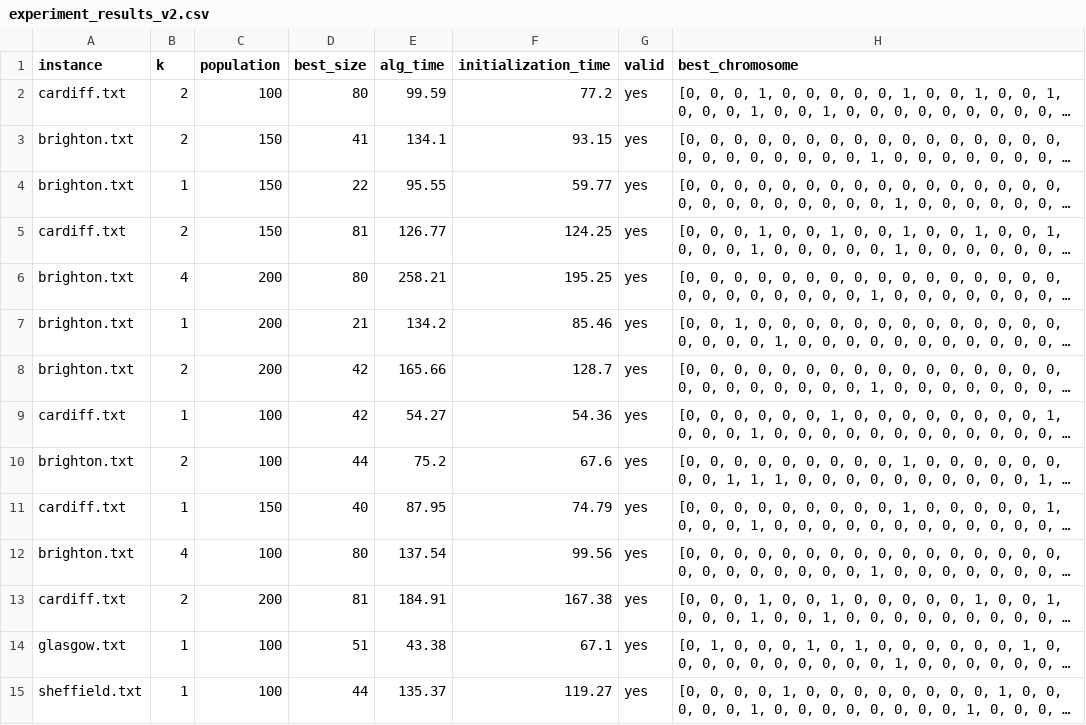
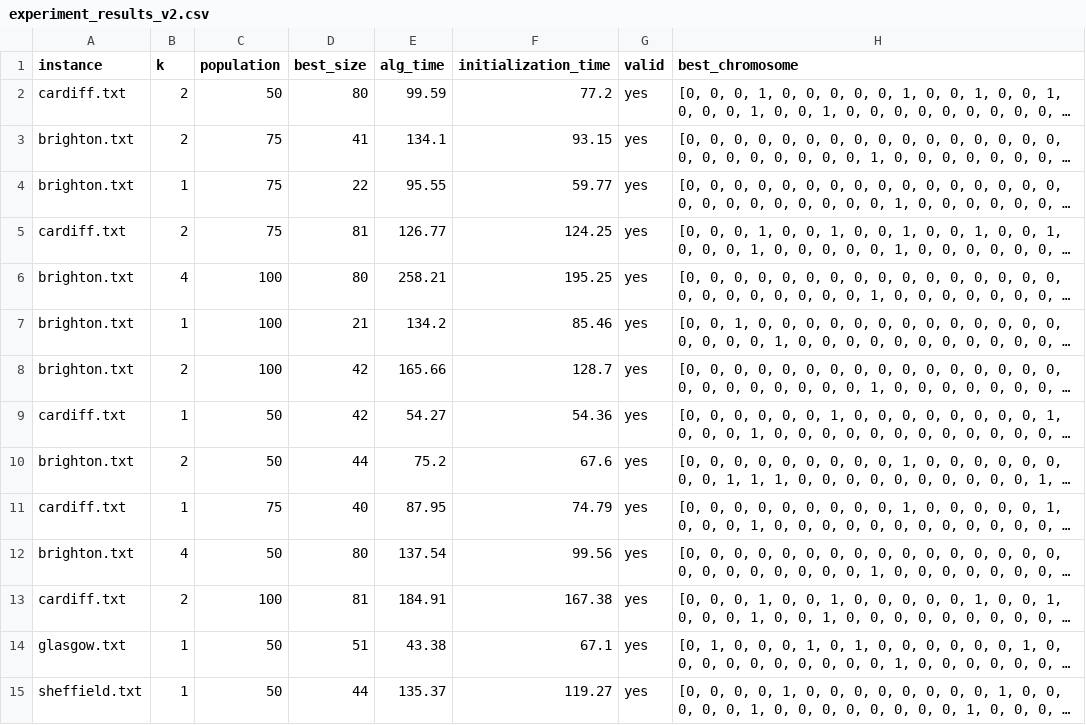
Before and after one commit to DijanaKrajisnjik/GA_for_k_domination, a CSV file: experiment_results_v2.csv, drawn as a sheet; only a part is shown; long unchanged cells end in …; the diff covers the shown part only; the diff names each change by its address in the sheet, - before the commit and + after, or states it on an @@ line.

```diff
--- a/experiment_results_v2.csv
+++ b/experiment_results_v2.csv
-C2 (population): 100
+C2 (population): 50
-C3:C5 (population): 150
+C3:C5 (population): 75
-C6:C8 (population): 200
+C6:C8 (population): 100
-C9:C10 (population): 100
+C9:C10 (population): 50
-C11 (population): 150
+C11 (population): 75
-C12 (population): 100
+C12 (population): 50
-C13 (population): 200
+C13 (population): 100
-C14:C15 (population): 100
+C14:C15 (population): 50
```
Also changed, not shown: 165 edited cells elsewhere in this file, 1 other file.
